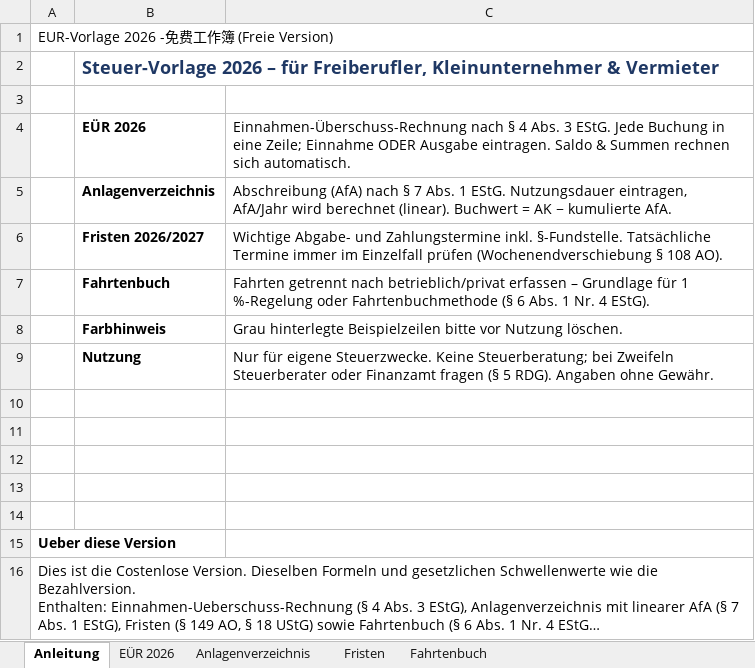
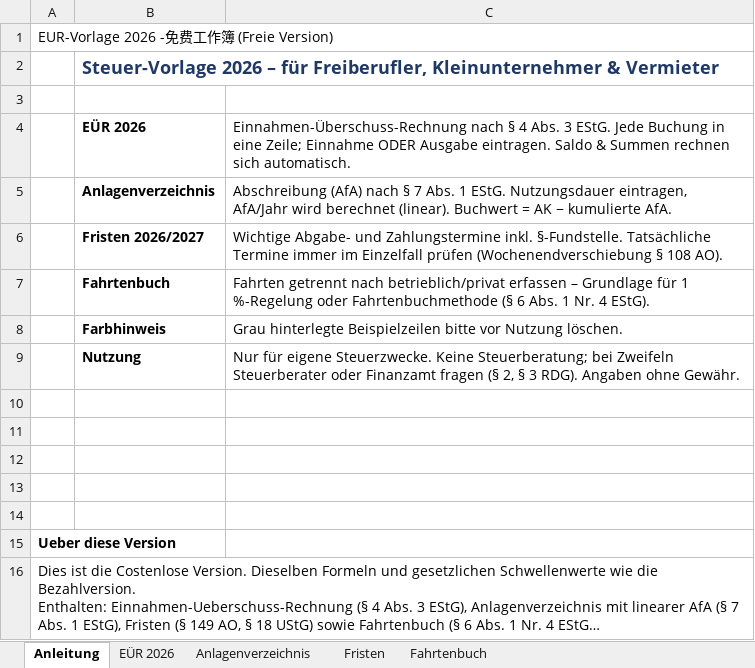
Before and after one commit to ycyxyd/steuer-rechner, an Excel workbook: Steuer-Vorlage-2026-free.xlsx, sheet Anleitung, drawn as a sheet; long unchanged cells end in …; values as stored, in another font and other column widths than the file's, no borders; the diff names each change by its address in the sheet, - before the commit and + after, or states it on an @@ line.

Commit message:
Steuer-Rechner: index.html aktualisiert

```diff
--- a/Steuer-Vorlage-2026-free.xlsx (sheet Anleitung)
+++ b/Steuer-Vorlage-2026-free.xlsx (sheet Anleitung)
-C9: …fragen (§ 5 RDG). Angaben…
+C9: …fragen (§ 2, § 3 RDG). Angaben…
```
Also changed, not shown: 3 other files.
